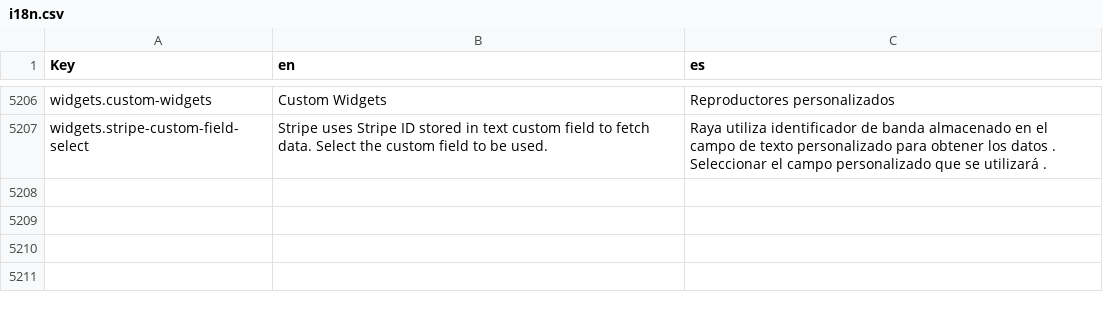
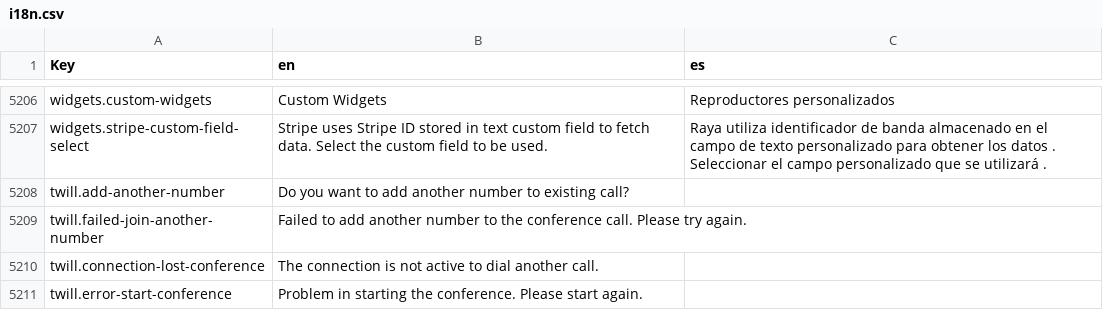
Before and after one commit to polobit/testproject, a CSV file: agile-frontend/WebContent/locales/csv/i18n.csv, drawn as a sheet; only a part is shown, gaps mark what is left out.

```diff
--- a/agile-frontend/WebContent/locales/csv/i18n.csv
+++ b/agile-frontend/WebContent/locales/csv/i18n.csv
@@ -5207 +5207,5 @@ widgets.custom-widgets,Custom Widgets,Reproductores personalizados
 widgets.stripe-custom-field-select,Stripe uses Stripe ID stored in text custom field to fetch data. Select the custom field to be used.,Raya utiliza identificador de banda almacenado en el campo de texto personalizado para obtener los datos . Seleccionar el campo personalizado que se utilizará .
+twill.add-another-number,Do you want to add another number to existing call?,
+twill.failed-join-another-number,Failed to add another number to the conference call. Please try again.,
+twill.connection-lost-conference,The connection is not active to dial another call.,
+twill.error-start-conference, Problem in starting the conference. Please start again.,
```
Also changed, not shown: 1 other file.
